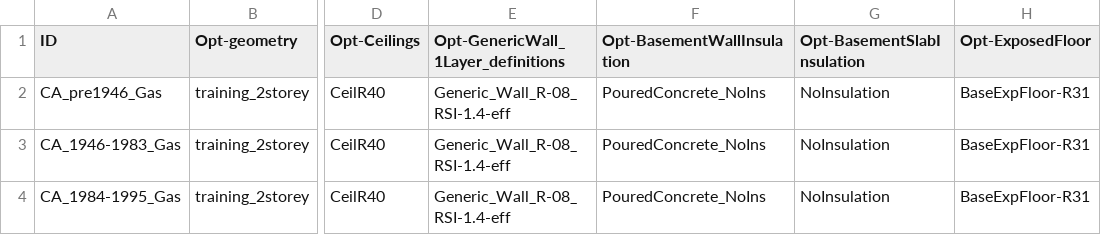
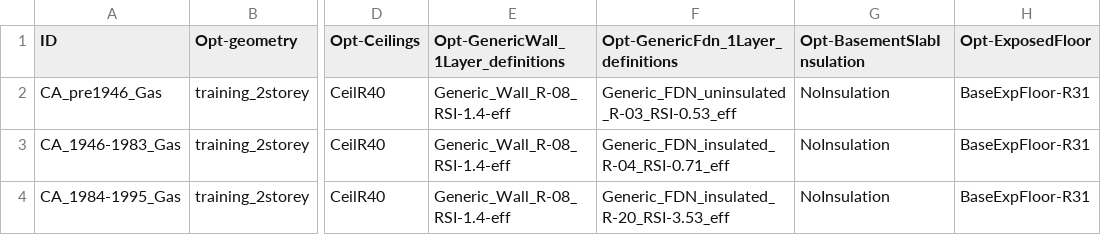
Before and after one commit to NRCan-IETS-CE-O-HBC/HousingModels, a CSV file: OptFramework/GenericHome-GHG/choices/SampleRunFile.csv, drawn as a sheet; only a part is shown, gaps mark what is left out; the diff names each change by its address in the sheet, - before the commit and + after, or states it on an @@ line.

Commit message:
Adding support for new generic foundation wall to archetype choice file generator.

```diff
--- a/OptFramework/GenericHome-GHG/choices/SampleRunFile.csv
+++ b/OptFramework/GenericHome-GHG/choices/SampleRunFile.csv
-F1: Opt-BasementWallInsulation
+F1: Opt-GenericFdn_1Layer_definitions
-F2: PouredConcrete_NoIns
+F2: Generic_FDN_uninsulated_R-03_RSI-0.53_eff
-F3: PouredConcrete_NoIns
+F3: Generic_FDN_insulated_R-04_RSI-0.71_eff
-F4: PouredConcrete_NoIns
+F4: Generic_FDN_insulated_R-20_RSI-3.53_eff
```
Also changed, not shown: 2 other files.
